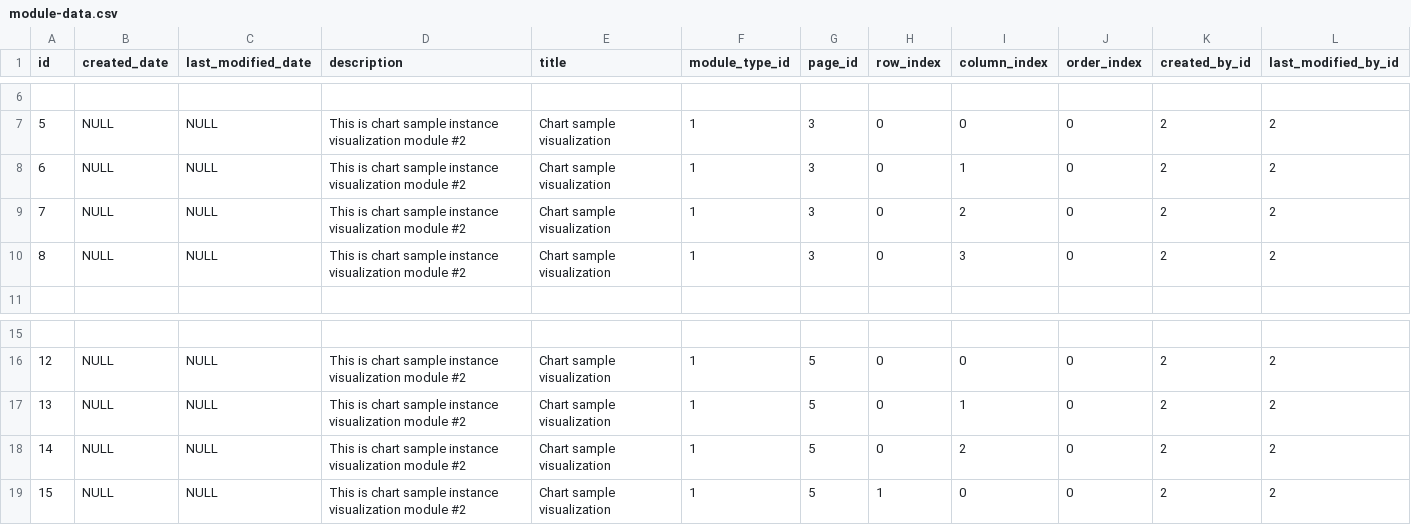
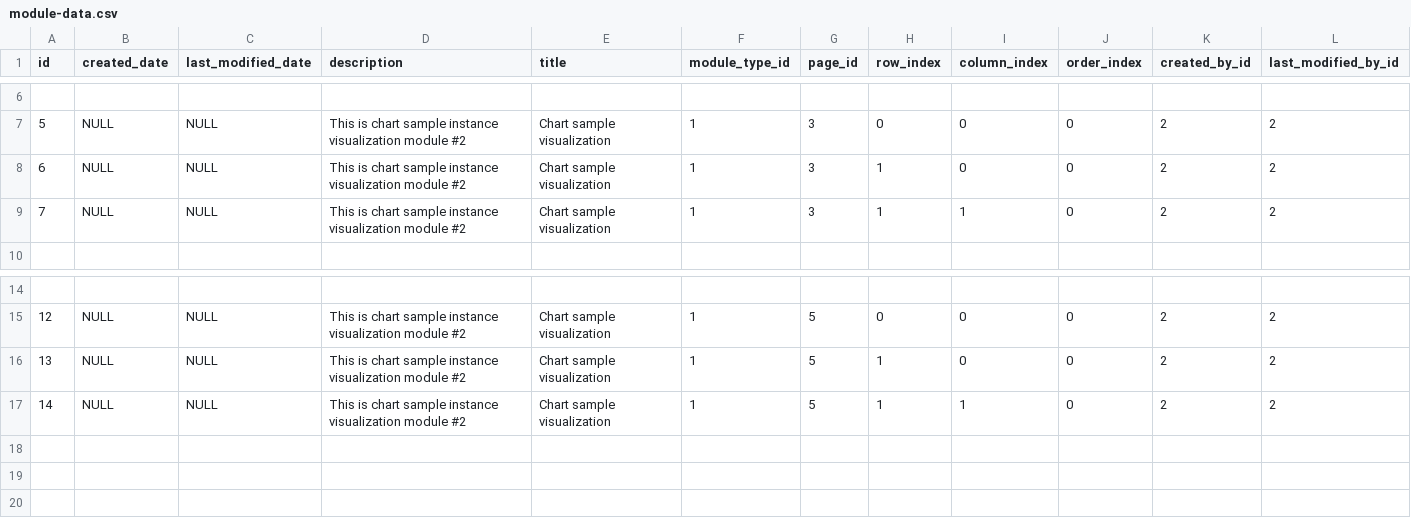
Before and after one commit to abixen/abixen-platform, a CSV file: abixen-platform-core/src/main/resources/liquibase/import/data/module-data.csv, drawn as a sheet; only a part is shown, gaps mark what is left out.

```diff
--- a/abixen-platform-core/src/main/resources/liquibase/import/data/module-data.csv
+++ b/abixen-platform-core/src/main/resources/liquibase/import/data/module-data.csv
@@ -7,5 +7,4 @@ id;created_date;last_modified_date;description;title;module_type_id;page_id;row_
 5;NULL;NULL;This is chart sample instance visualization module #2;Chart sample visualization;1;3;0;0;0;2;2
-6;NULL;NULL;This is chart sample instance visualization module #2;Chart sample visualization;1;3;0;1;0;2;2
-7;NULL;NULL;This is chart sample instance visualization module #2;Chart sample visualization;1;3;0;2;0;2;2
-8;NULL;NULL;This is chart sample instance visualization module #2;Chart sample visualization;1;3;0;3;0;2;2
+6;NULL;NULL;This is chart sample instance visualization module #2;Chart sample visualization;1;3;1;0;0;2;2
+7;NULL;NULL;This is chart sample instance visualization module #2;Chart sample visualization;1;3;1;1;0;2;2
 
@@ -16,4 +15,3 @@ id;created_date;last_modified_date;description;title;module_type_id;page_id;row_
 12;NULL;NULL;This is chart sample instance visualization module #2;Chart sample visualization;1;5;0;0;0;2;2
-13;NULL;NULL;This is chart sample instance visualization module #2;Chart sample visualization;1;5;0;1;0;2;2
-14;NULL;NULL;This is chart sample instance visualization module #2;Chart sample visualization;1;5;0;2;0;2;2
-15;NULL;NULL;This is chart sample instance visualization module #2;Chart sample visualization;1;5;1;0;0;2;2
+13;NULL;NULL;This is chart sample instance visualization module #2;Chart sample visualization;1;5;1;0;0;2;2
+14;NULL;NULL;This is chart sample instance visualization module #2;Chart sample visualization;1;5;1;1;0;2;2
```
Also changed, not shown: abixen-platform-core/src/main/resources/liquibase/import/data/page-data.csv, abixen-platform-modules/src/main/resources/liquibase/import/data/chart-configuration-data.csv, 5 other files.
